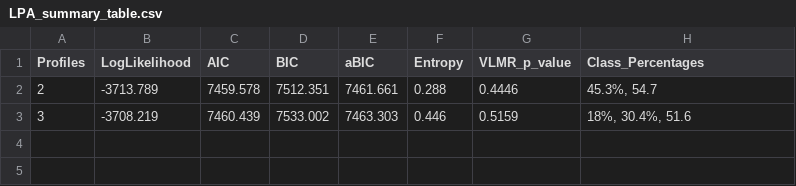
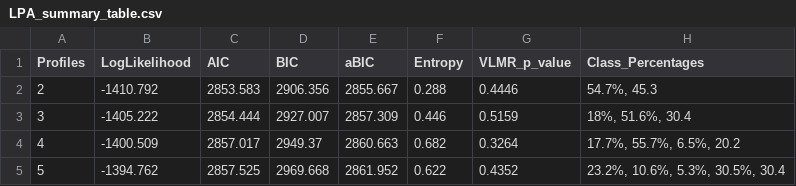
Before and after one commit to ryo09020/supcom_analysis, a CSV file: mplus/LPA_summary_table.csv, drawn as a sheet.

```diff
--- a/mplus/LPA_summary_table.csv
+++ b/mplus/LPA_summary_table.csv
@@ -1,3 +1,5 @@
 "Profiles","LogLikelihood","AIC","BIC","aBIC","Entropy","VLMR_p_value","Class_Percentages"
-2,-3713.789,7459.578,7512.351,7461.661,0.288,0.4446,"45.3%, 54.7"
-3,-3708.219,7460.439,7533.002,7463.303,0.446,0.5159,"18%, 30.4%, 51.6"
+2,-1410.792,2853.583,2906.356,2855.667,0.288,0.4446,"54.7%, 45.3"
+3,-1405.222,2854.444,2927.007,2857.309,0.446,0.5159,"18%, 51.6%, 30.4"
+4,-1400.509,2857.017,2949.37,2860.663,0.682,0.3264,"17.7%, 55.7%, 6.5%, 20.2"
+5,-1394.762,2857.525,2969.668,2861.952,0.622,0.4352,"23.2%, 10.6%, 5.3%, 30.5%, 30.4"
```
Also changed, not shown: 22 other files.
